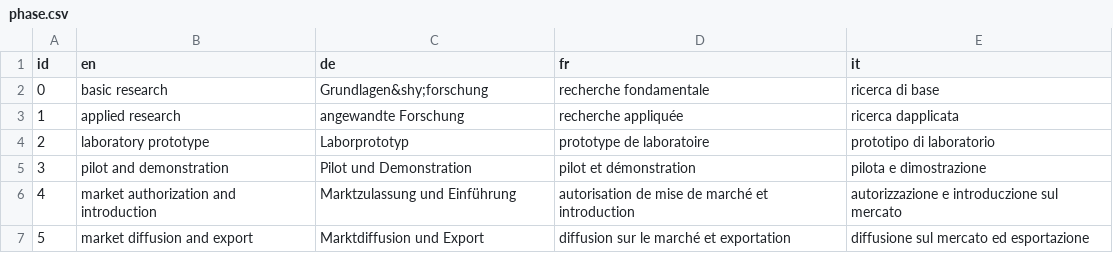
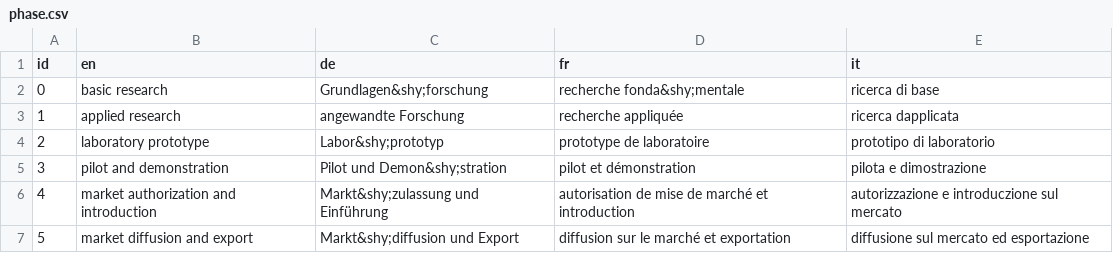
Before and after one commit to thomome/innovation-landscape, a CSV file: public/data/phase.csv, drawn as a sheet.

Commit message:
data updated

```diff
--- a/public/data/phase.csv
+++ b/public/data/phase.csv
@@ -1,7 +1,7 @@
 id,en,de,fr,it
-0,basic research,Grundlagen&shy;forschung,recherche fondamentale,ricerca di base
+0,basic research,Grundlagen&shy;forschung,recherche fonda&shy;mentale,ricerca di base
 1,applied research,angewandte Forschung,recherche appliquée,ricerca dapplicata
-2,laboratory prototype,Laborprototyp,prototype de laboratoire,prototipo di laboratorio
-3,pilot and demonstration,Pilot und Demonstration,pilot et démonstration,pilota e dimostrazione
-4,market authorization and introduction,Marktzulassung und Einführung,autorisation de mise de marché et introduction,autorizzazione e introduczione sul mercato
-5,market diffusion and export,Marktdiffusion und Export,diffusion sur le marché et exportation,diffusione sul mercato ed esportazione
+2,laboratory prototype,Labor&shy;prototyp,prototype de laboratoire,prototipo di laboratorio
+3,pilot and demonstration,Pilot und Demon&shy;stration,pilot et démonstration,pilota e dimostrazione
+4,market authorization and introduction,Markt&shy;zulassung und Einführung,autorisation de mise de marché et introduction,autorizzazione e introduczione sul mercato
+5,market diffusion and export,Markt&shy;diffusion und Export,diffusion sur le marché et exportation,diffusione sul mercato ed esportazione
```
Also changed, not shown: public/data/instrument.csv, 2 other files.
